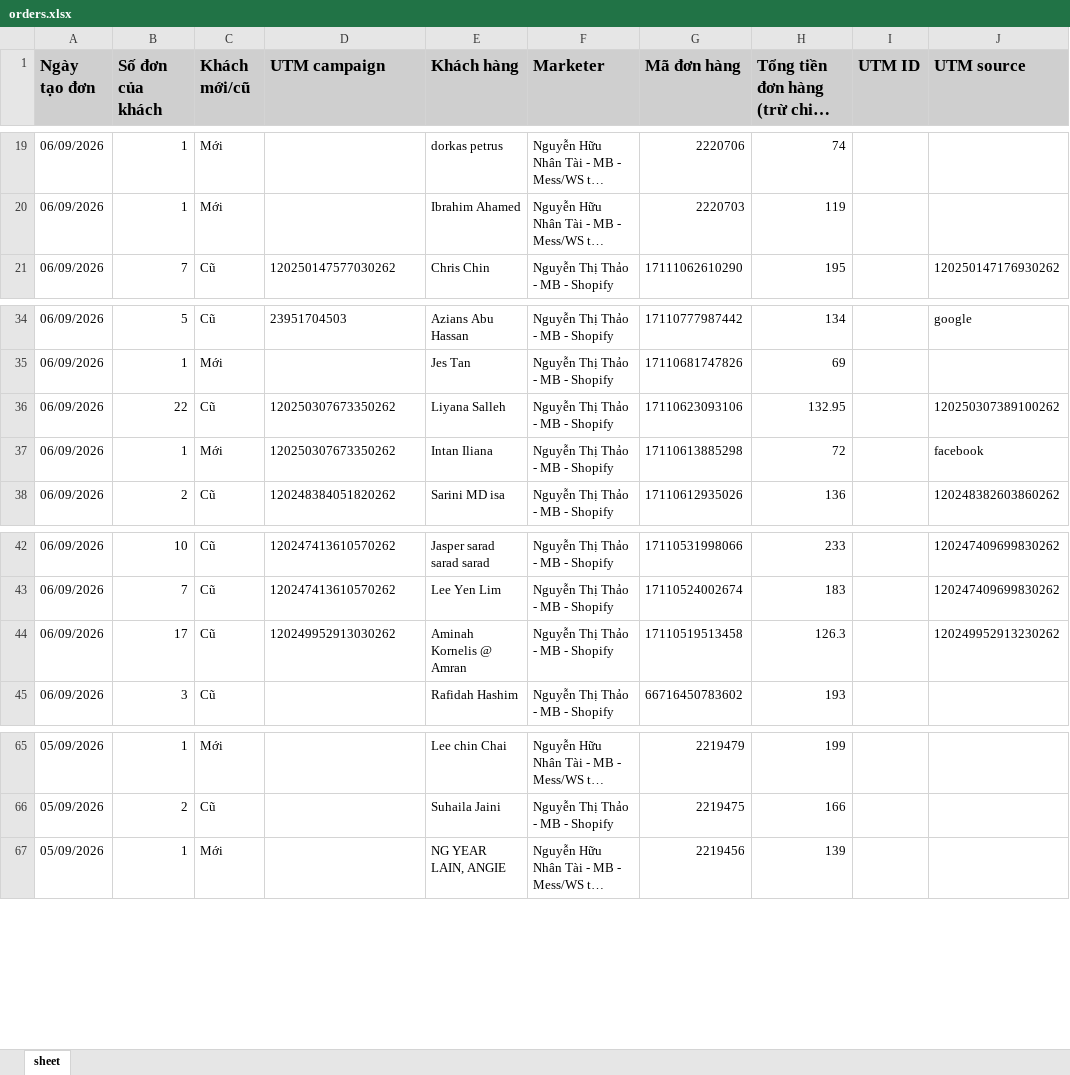
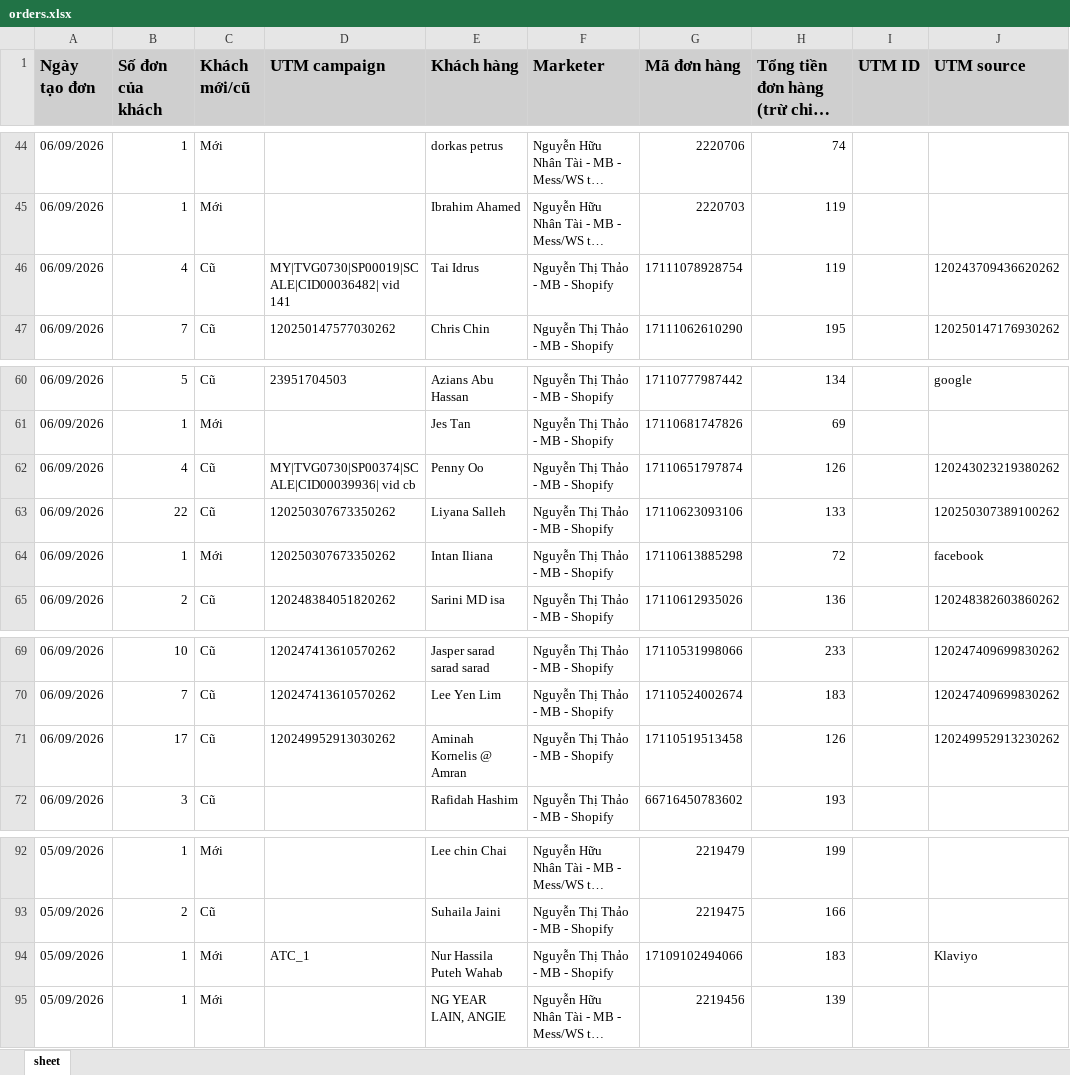
Before and after one commit to NHNT1001/data, an Excel workbook: orders.xlsx, sheet sheet, drawn as a sheet; only a part is shown, gaps mark what is left out; long unchanged cells end in …; values as stored, in another font and other column widths than the file's, no borders; addresses are those after the commit; the diff covers the shown part only; the diff names each change by its address in the sheet, - before the commit and + after, or states it on an @@ line.

```diff
--- a/orders.xlsx (sheet sheet)
+++ b/orders.xlsx (sheet sheet)
+row 46: 06/09/2026 | 4 | Cũ | MY|TVG0730|SP00019|SCALE|CID00036482| vid 141 | Tai Idrus | Nguyễn Thị Thảo - MB - Shopify | 17111078928754 | 119 |  | 120243709436620262
+row 62: 06/09/2026 | 4 | Cũ | MY|TVG0730|SP00374|SCALE|CID00039936| vid cb | Penny Oo | Nguyễn Thị Thảo - MB - Shopify | 17110651797874 | 126 |  | 120243023219380262
-H63: 132.95
+H63: 133
-H71: 126.3
+H71: 126
+row 94: 05/09/2026 | 1 | Mới | ATC_1 | Nur Hassila Puteh Wahab | Nguyễn Thị Thảo - MB - Shopify | 17109102494066 | 183 |  | Klaviyo
```
Also changed, not shown: 25 added rows and 1 edited cell elsewhere in this sheet.
